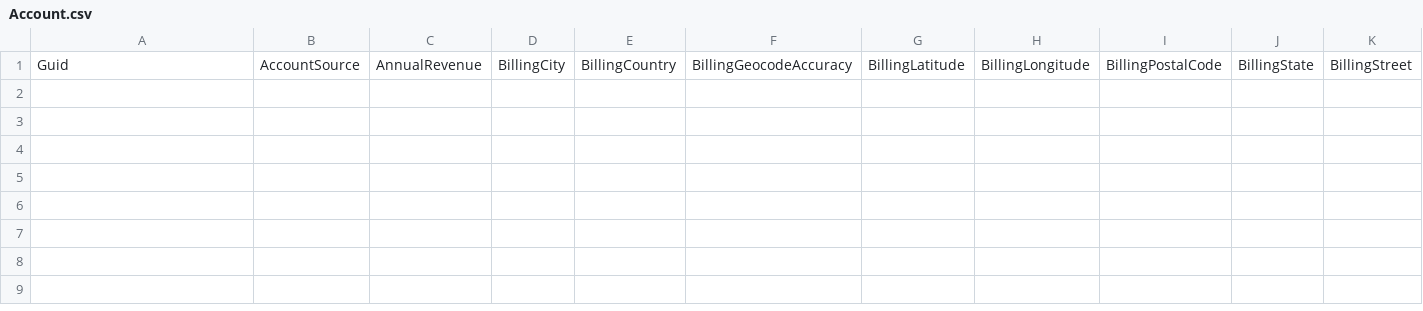
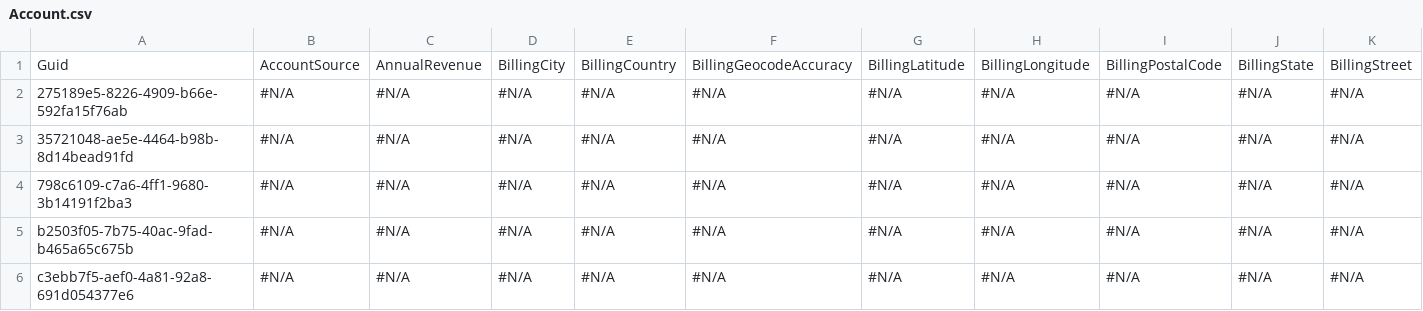
Before and after one commit to lzhdanovich/api-automation-repo, a CSV file: Account.csv, drawn as a sheet; only a part is shown; rows hold the shown columns only; the diff names each change by its address in the sheet, - before the commit and + after, or states it on an @@ line.

```diff
--- a/Account.csv
+++ b/Account.csv
+row 2: 275189e5-8226-4909-b66e-592fa15f76ab | #N/A | #N/A | #N/A | #N/A | #N/A | #N/A | #N/A | #N/A | #N/A | #N/A
+row 3: 35721048-ae5e-4464-b98b-8d14bead91fd | #N/A | #N/A | #N/A | #N/A | #N/A | #N/A | #N/A | #N/A | #N/A | #N/A
+row 4: 798c6109-c7a6-4ff1-9680-3b14191f2ba3 | #N/A | #N/A | #N/A | #N/A | #N/A | #N/A | #N/A | #N/A | #N/A | #N/A
+row 5: b2503f05-7b75-40ac-9fad-b465a65c675b | #N/A | #N/A | #N/A | #N/A | #N/A | #N/A | #N/A | #N/A | #N/A | #N/A
+row 6: c3ebb7f5-aef0-4a81-92a8-691d054377e6 | #N/A | #N/A | #N/A | #N/A | #N/A | #N/A | #N/A | #N/A | #N/A | #N/A
```
Also changed, not shown: 1 other file.
